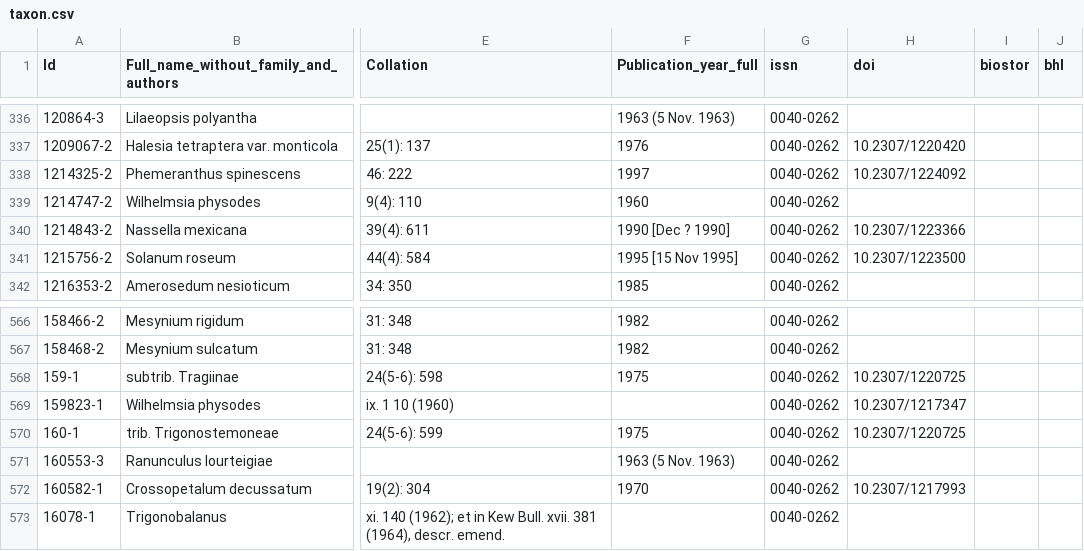
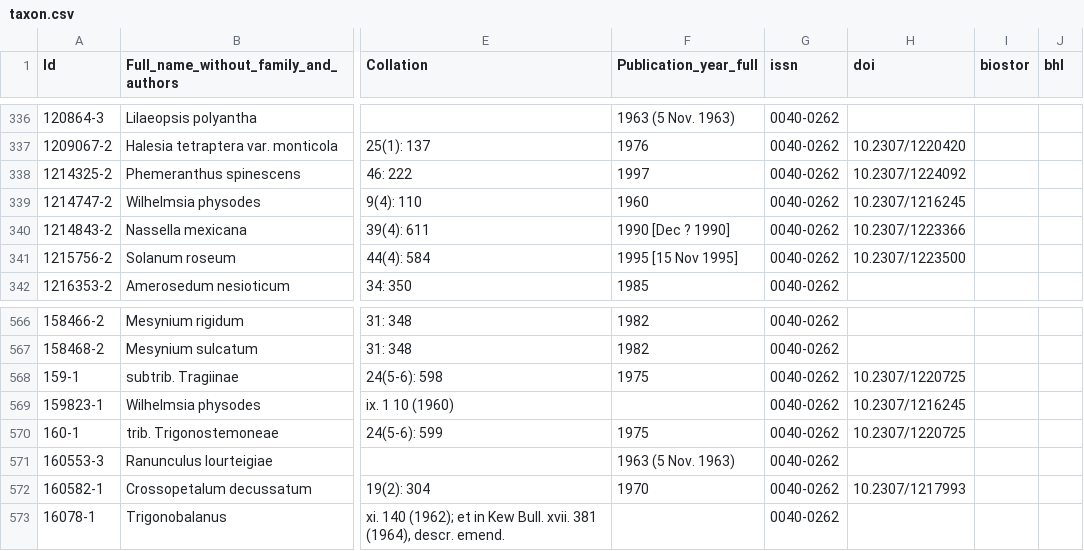
Before and after one commit to rdmpage/ipni-names, a CSV file: journals/taxon.csv, drawn as a sheet; only a part is shown, gaps mark what is left out; the diff names each change by its address in the sheet, - before the commit and + after, or states it on an @@ line.

```diff
--- a/journals/taxon.csv
+++ b/journals/taxon.csv
-H339 (doi): (empty)
+H339 (doi): 10.2307/1216245
-H569 (doi): 10.2307/1217347
+H569 (doi): 10.2307/1216245
```
Also changed, not shown: journals/bot._mag._(tokyo).csv, journals/bull._brit._mus._(nat._hist.),_bot..csv, 33 other files.
